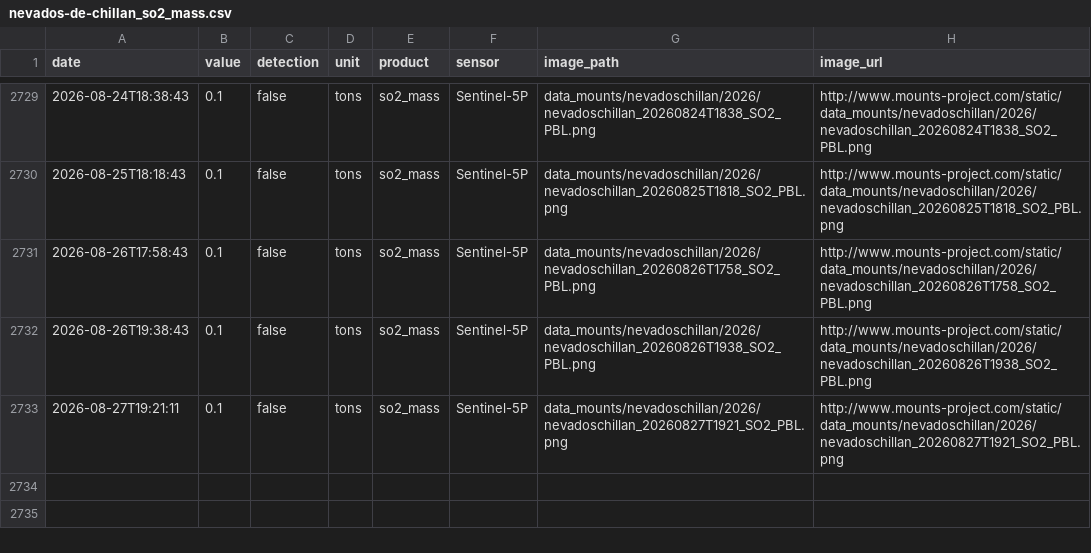
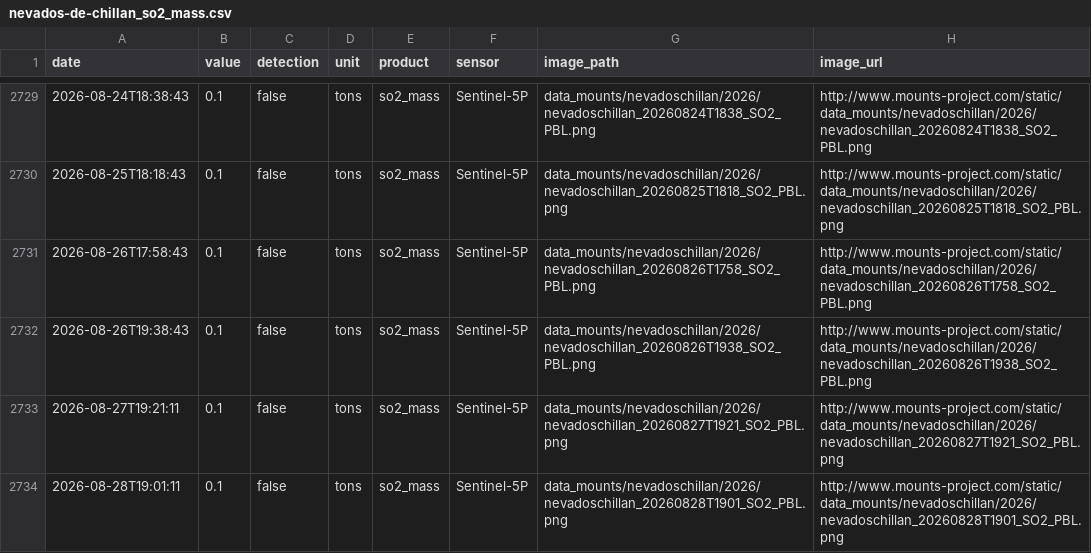
Before and after one commit to MendozaVolcanic/MOUNTS-Chile, a CSV file: csv/nevados-de-chillan_so2_mass.csv, drawn as a sheet; only a part is shown, gaps mark what is left out.

```diff
--- a/csv/nevados-de-chillan_so2_mass.csv
+++ b/csv/nevados-de-chillan_so2_mass.csv
@@ -2733 +2733,2 @@ date,value,detection,unit,product,sensor,image_path,image_url
 2026-08-27T19:21:11,0.1,false,tons,so2_mass,Sentinel-5P,data_mounts/nevadoschillan/2026/nevadoschillan_20260827T1921_SO2_PBL.png,http://www.mounts-project.com/static/data_mounts/nevadoschillan/2026/nevadoschillan_20260827T1921_SO2_PBL.png
+2026-08-28T19:01:11,0.1,false,tons,so2_mass,Sentinel-5P,data_mounts/nevadoschillan/2026/nevadoschillan_20260828T1901_SO2_PBL.png,http://www.mounts-project.com/static/data_mounts/nevadoschillan/2026/nevadoschillan_20260828T1901_SO2_PBL.png
```
Also changed, not shown: csv/events.csv, csv/lascar_so2_mass.csv, 29 other files.
